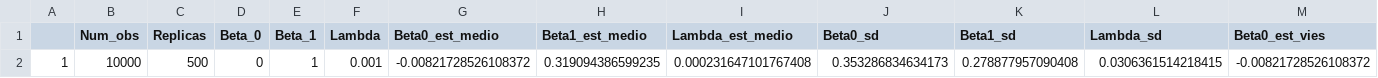
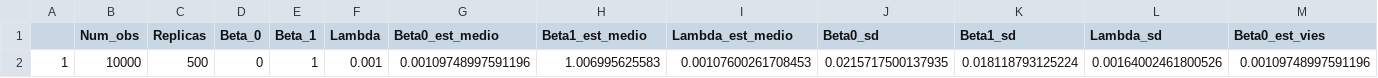
Before and after one commit to Larissa1292/dissertacao-mestrado, a CSV file: m3_gera_r500_n10000_l0.001_sig0.1.csv, drawn as a sheet; only a part is shown; removed rows and columns are numbered as before the commit, all else as after; rows hold the shown columns only; the diff names each change by its address in the sheet, - before the commit and + after, or states it on an @@ line.

Commit message:
Resultados para M3 após ajuste no limite superior da integral (~ linha 70)

```diff
--- a/m3_gera_r500_n10000_l0.001_sig0.1.csv
+++ b/m3_gera_r500_n10000_l0.001_sig0.1.csv
-row 2: 1 | 10000 | 500 | 0 | 1 | 0.001 | -0.00821728526108372 | 0.319094386599235 | 0.000231647101767408 | 0.353286834634173 | 0.278877957090408 | 0.0306361514218415 | -0.00821728526108372
+row 2: 1 | 10000 | 500 | 0 | 1 | 0.001 | 0.00109748997591196 | 1.006995625583 | 0.00107600261708453 | 0.0215717500137935 | 0.018118793125224 | 0.00164002461800526 | 0.00109748997591196
```
